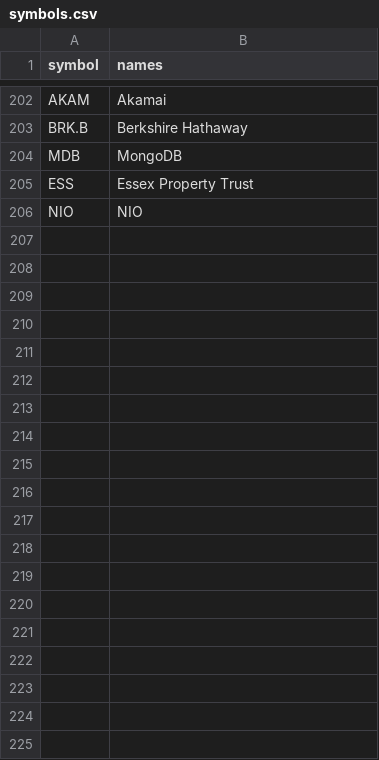
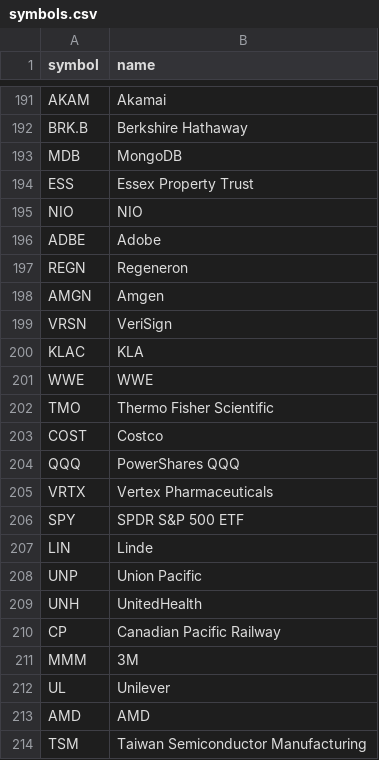
Before and after one commit to suchak1/hyperdrive, a CSV file: data/symbols.csv, drawn as a sheet; only a part is shown, gaps mark what is left out; the diff covers the shown part only.

Commit message:
try auto symbol

```diff
--- a/data/symbols.csv
+++ b/data/symbols.csv
@@ -1 +1 @@
-symbol,names
+symbol,name
@@ -206 +195,20 @@ ESS,Essex Property Trust
 NIO,NIO
+ADBE,Adobe
+REGN,Regeneron
+AMGN,Amgen
+VRSN,VeriSign
+KLAC,KLA
+WWE,WWE
+TMO,Thermo Fisher Scientific
+COST,Costco
+QQQ,PowerShares QQQ
+VRTX,Vertex Pharmaceuticals
+SPY,SPDR S&P 500 ETF
+LIN,Linde
+UNP,Union Pacific
+UNH,UnitedHealth
+CP,Canadian Pacific Railway
+MMM,3M
+UL,Unilever
+AMD,AMD
+TSM,Taiwan Semiconductor Manufacturing
```
Also changed, not shown: 8 added rows, 1 removed row and 13 moved rows elsewhere in this file, 16 other files.
